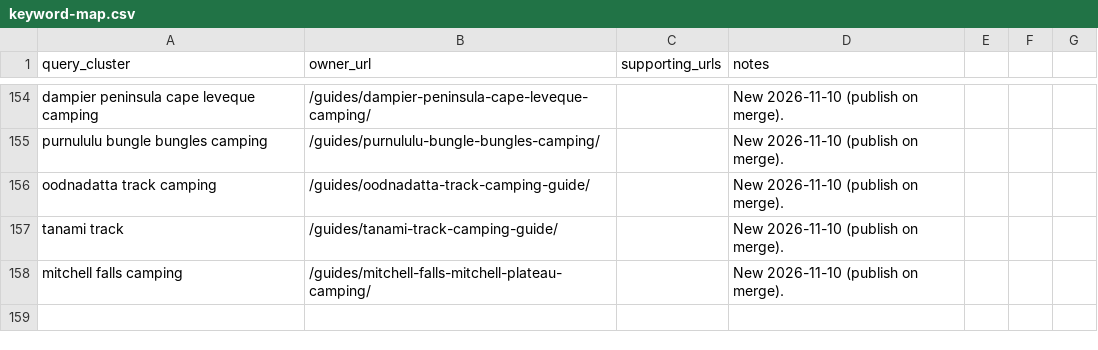
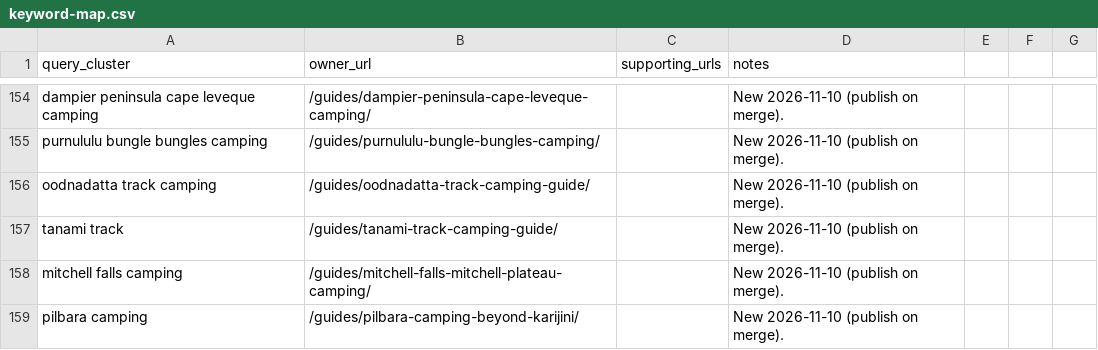
Before and after one commit to CristianRus4/aussiecamps-web, a CSV file: docs/growth/audit/keyword-map.csv, drawn as a sheet; only a part is shown, gaps mark what is left out; the diff names each change by its address in the sheet, - before the commit and + after, or states it on an @@ line.

```diff
--- a/docs/growth/audit/keyword-map.csv
+++ b/docs/growth/audit/keyword-map.csv
+row 159: pilbara camping | /guides/pilbara-camping-beyond-karijini/ |  | New 2026-11-10 (publish on merge).
```
Also changed, not shown: docs/growth/changelog.csv, 9 other files.
